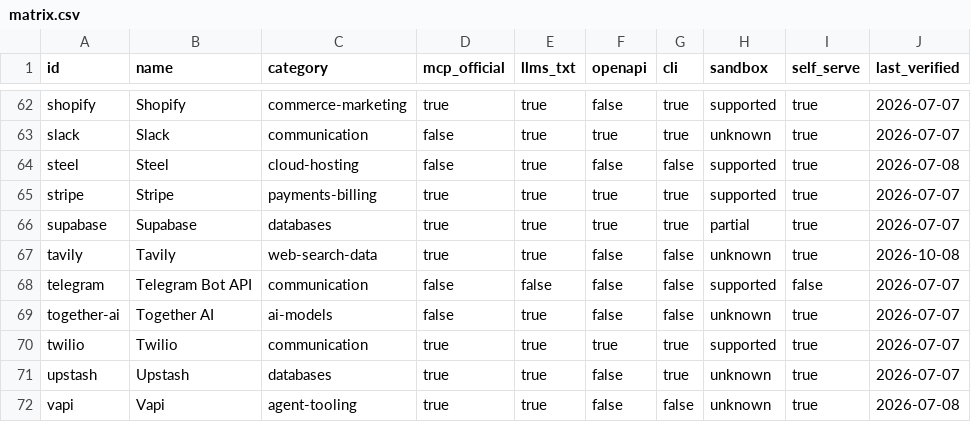
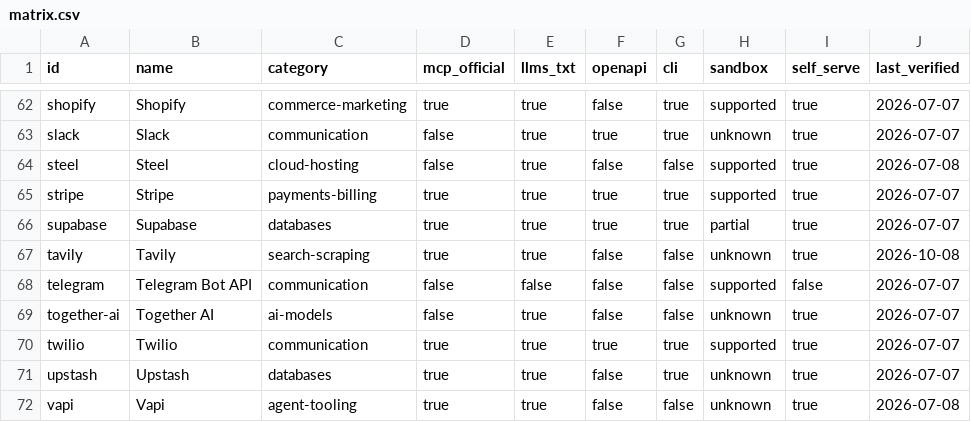
Before and after one commit to Olorinm/agent-friendly-services, a CSV file: generated/matrix.csv, drawn as a sheet; only a part is shown, gaps mark what is left out; the diff covers the shown part only.

```diff
--- a/generated/matrix.csv
+++ b/generated/matrix.csv
@@ -66,3 +66,3 @@ stripe,Stripe,payments-billing,true,true,true,true,supported,true,2026-07-07
 supabase,Supabase,databases,true,true,true,true,partial,true,2026-07-07
-tavily,Tavily,web-search-data,true,true,false,false,unknown,true,2026-10-08
+tavily,Tavily,search-scraping,true,true,false,false,unknown,true,2026-10-08
 telegram,Telegram Bot API,communication,false,false,false,false,supported,false,2026-07-07
```
Also changed, not shown: 7 edited cells elsewhere in this file, 13 other files.
